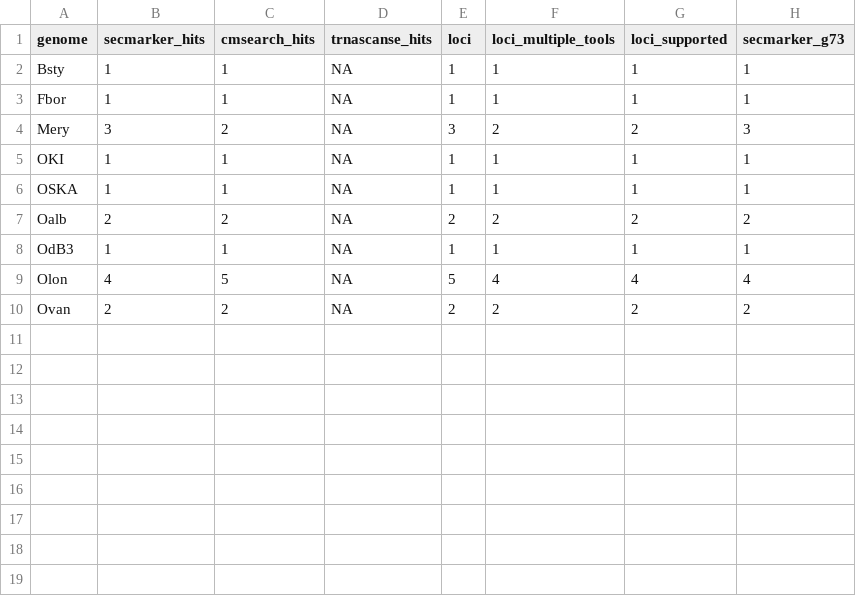
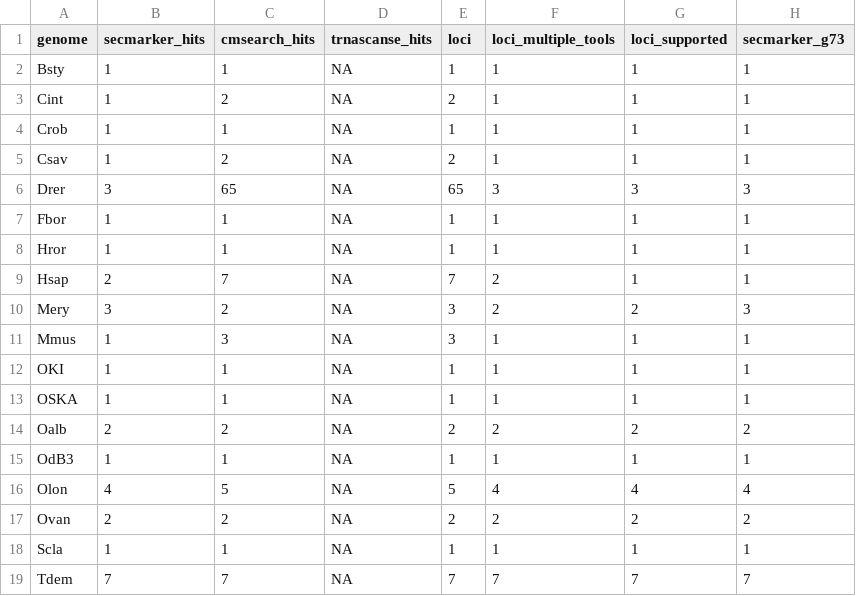
Before and after one commit to oist/LuscombeU_Oikopleura_Selenoproteins, a TSV file: results/tables/stage1_trnasec.tsv, drawn as a sheet.

```diff
--- a/results/tables/stage1_trnasec.tsv
+++ b/results/tables/stage1_trnasec.tsv
@@ -2,4 +2,11 @@ genome	secmarker_hits	cmsearch_hits	trnascanse_hits	loci	loci_multiple_tools	loc
 Bsty	1	1	NA	1	1	1	1
+Cint	1	2	NA	2	1	1	1
+Crob	1	1	NA	1	1	1	1
+Csav	1	2	NA	2	1	1	1
+Drer	3	65	NA	65	3	3	3
 Fbor	1	1	NA	1	1	1	1
+Hror	1	1	NA	1	1	1	1
+Hsap	2	7	NA	7	2	1	1
 Mery	3	2	NA	3	2	2	3
+Mmus	1	3	NA	3	1	1	1
 OKI	1	1	NA	1	1	1	1
@@ -10 +17,3 @@ Olon	4	5	NA	5	4	4	4
 Ovan	2	2	NA	2	2	2	2
+Scla	1	1	NA	1	1	1	1
+Tdem	7	7	NA	7	7	7	7
```
Also changed, not shown: results/tables/stage1_genes_summary.tsv, 7 other files.
